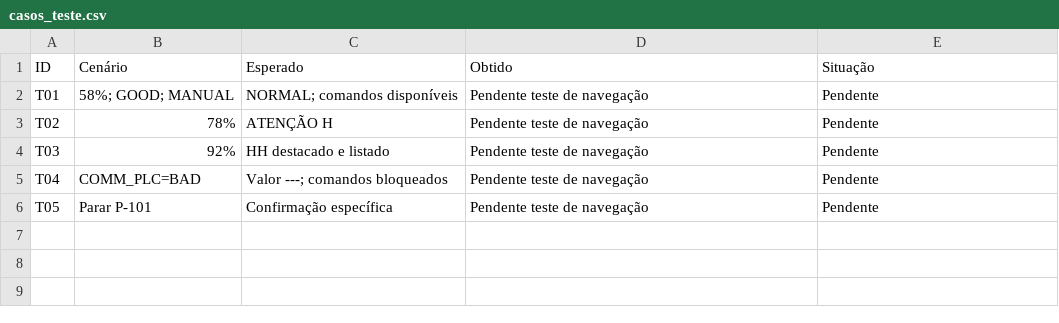
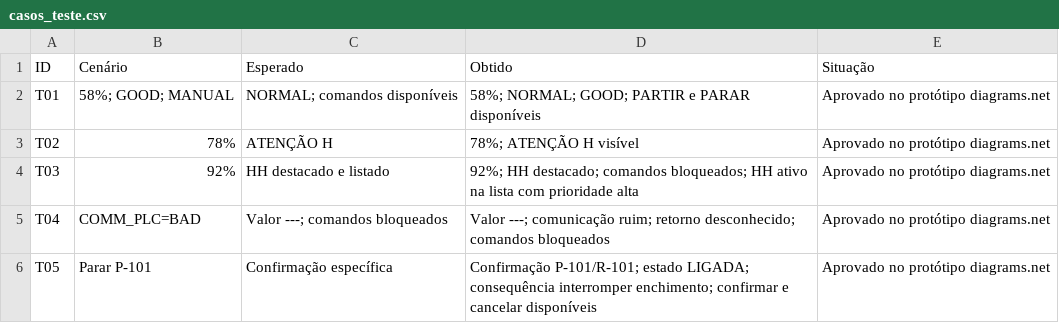
Before and after one commit to HomemDaGrana/sistemas-automatizados, a CSV file: TP08/testes/casos_teste.csv, drawn as a sheet.

Commit message:
Conclui validação dos cenários obrigatórios da TP08

```diff
--- a/TP08/testes/casos_teste.csv
+++ b/TP08/testes/casos_teste.csv
@@ -1,6 +1,6 @@
 ID,Cenário,Esperado,Obtido,Situação
-T01,58%; GOOD; MANUAL,NORMAL; comandos disponíveis,Pendente teste de navegação,Pendente
-T02,78%,ATENÇÃO H,Pendente teste de navegação,Pendente
-T03,92%,HH destacado e listado,Pendente teste de navegação,Pendente
-T04,COMM_PLC=BAD,Valor ---; comandos bloqueados,Pendente teste de navegação,Pendente
-T05,Parar P-101,Confirmação específica,Pendente teste de navegação,Pendente
+T01,58%; GOOD; MANUAL,NORMAL; comandos disponíveis,58%; NORMAL; GOOD; PARTIR e PARAR disponíveis,Aprovado no protótipo diagrams.net
+T02,78%,ATENÇÃO H,78%; ATENÇÃO H visível,Aprovado no protótipo diagrams.net
+T03,92%,HH destacado e listado,92%; HH destacado; comandos bloqueados; HH ativo na lista com prioridade alta,Aprovado no protótipo diagrams.net
+T04,COMM_PLC=BAD,Valor ---; comandos bloqueados,Valor ---; comunicação ruim; retorno desconhecido; comandos bloqueados,Aprovado no protótipo diagrams.net
+T05,Parar P-101,Confirmação específica,Confirmação P-101/R-101; estado LIGADA; consequência interromper enchimento; confirmar e cancelar disponíveis,Aprovado no protótipo diagrams.net
```
Also changed, not shown: 4 other files.
